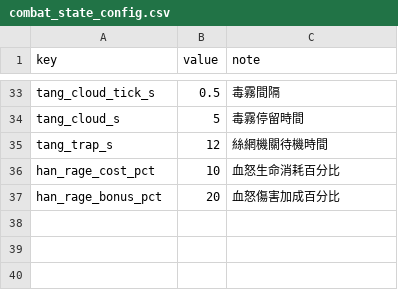
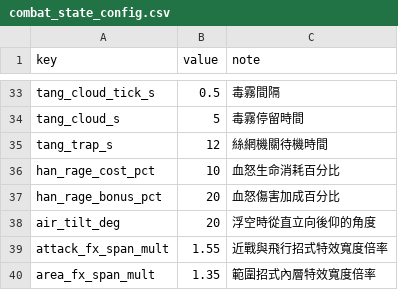
Before and after one commit to Benny021018/wuxia-rogue, a CSV file: data/combat_state_config.csv, drawn as a sheet; only a part is shown, gaps mark what is left out; the diff names each change by its address in the sheet, - before the commit and + after, or states it on an @@ line.

```diff
--- a/data/combat_state_config.csv
+++ b/data/combat_state_config.csv
+row 38: air_tilt_deg | 20 | 浮空時從直立向後仰的角度
+row 39: attack_fx_span_mult | 1.55 | 近戰與飛行招式特效寬度倍率
+row 40: area_fx_span_mult | 1.35 | 範圍招式內層特效寬度倍率
```
Also changed, not shown: data/move_motion.csv, data/moves.csv, 6 other files.
